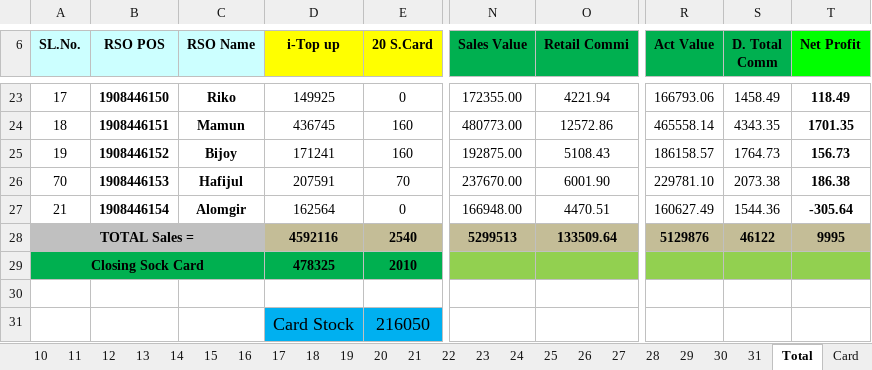
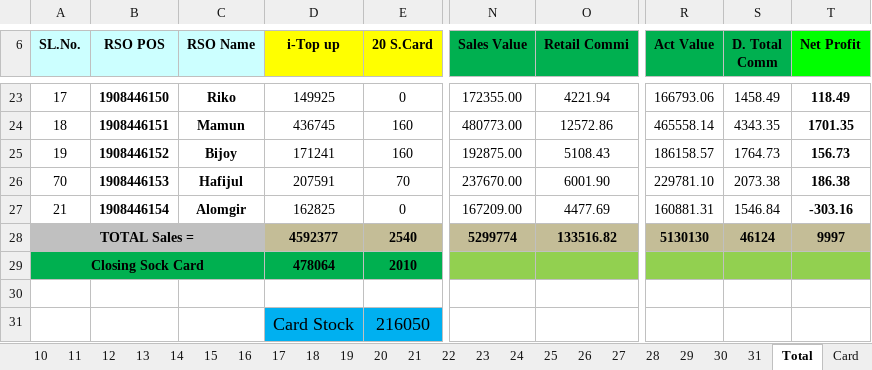
Before and after one commit to aliulkabir/hd, an Excel workbook: October'21/23.10.2021/Daily Sales Info.xlsx, sheet Total, drawn as a sheet; only a part is shown, gaps mark what is left out; values as stored, in another font and other column widths than the file's, no borders; conditional formats not drawn; the diff names each change by its address in the sheet, - before the commit and + after, or states it on an @@ line.

```diff
--- a/October'21/23.10.2021/Daily Sales Info.xlsx (sheet Total)
+++ b/October'21/23.10.2021/Daily Sales Info.xlsx (sheet Total)
-D27 (i-Top up): 162564
+D27 (i-Top up): 162825
-N27 (Sales Value): 166948.00
+N27 (Sales Value): 167209.00
-O27 (Retail Commi): 4470.51
+O27 (Retail Commi): 4477.69
-R27 (Act Value): 160627.49
+R27 (Act Value): 160881.31
-S27 (D. Total Comm): 1544.36
+S27 (D. Total Comm): 1546.84
-T27 (Net Profit): -305.64
+T27 (Net Profit): -303.16
-D28 (i-Top up): 4592116
+D28 (i-Top up): 4592377
-N28 (Sales Value): 5299513
+N28 (Sales Value): 5299774
-O28 (Retail Commi): 133509.64
+O28 (Retail Commi): 133516.82
-R28 (Act Value): 5129876
+R28 (Act Value): 5130130
-S28 (D. Total Comm): 46122
+S28 (D. Total Comm): 46124
-T28 (Net Profit): 9995
+T28 (Net Profit): 9997
-D29 (i-Top up): 478325
+D29 (i-Top up): 478064
```
Also changed, not shown: sheet 23, sheet 31, sheet 30, sheet 24, sheet 25, sheet 26, 4 more sheets, hidden cells, 5 other files.
